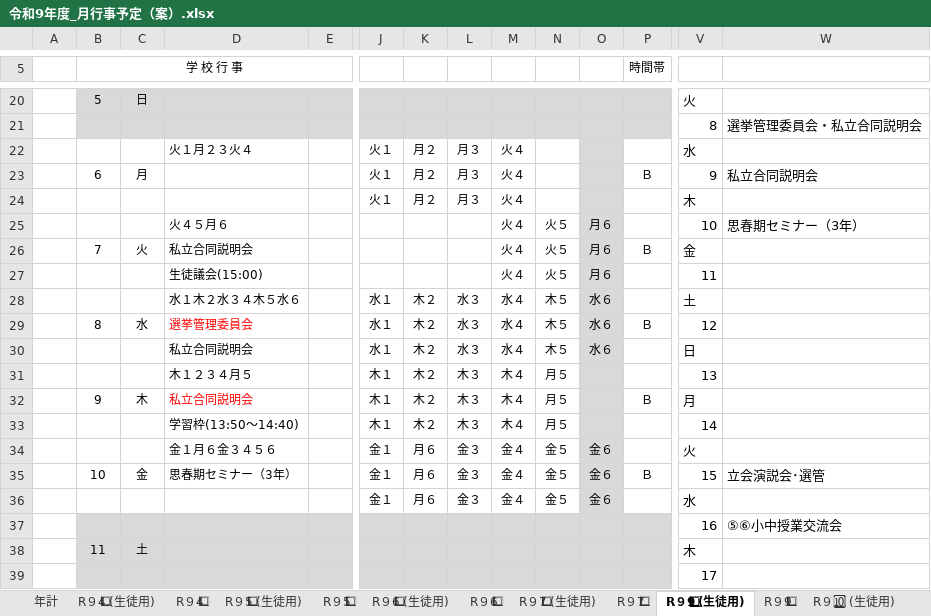
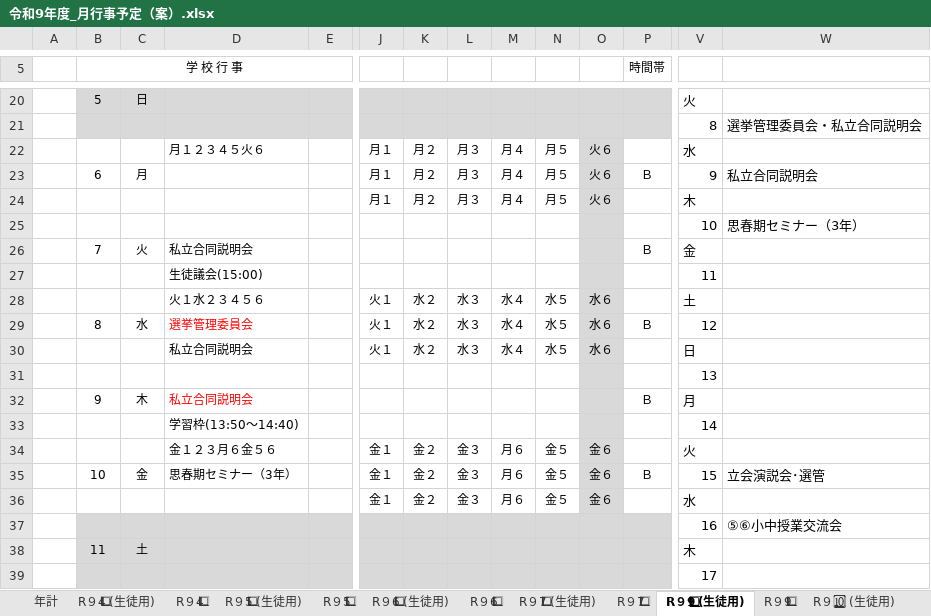
Before and after one commit to nanosa730/update, an Excel workbook: 令和9年度_月行事予定（案）.xlsx, sheet R９9⃣ (生徒用), drawn as a sheet; only a part is shown, gaps mark what is left out; values as stored, in another font and other column widths than the file's, no borders; removed rows and columns are numbered as before the commit, all else as after; rows hold the shown columns only; the diff covers the shown part only; the diff names each change by its address in the sheet, - before the commit and + after, or states it on an @@ line.

```diff
--- a/令和9年度_月行事予定（案）.xlsx (sheet R９9⃣ (生徒用))
+++ b/令和9年度_月行事予定（案）.xlsx (sheet R９9⃣ (生徒用))
-row 22:  |  |  | 火１月２３火４ |  | 火１ | 月２ | 月３ | 火４ |  |  |  | 水
+row 22:  |  |  | 月１２３４５火６ |  | 月１ | 月２ | 月３ | 月４ | 月５ | 火６ |  | 水
-J23: 火１
+J23: 月１
-M23: 火４
+M23: 月４
-N23: (empty)
+N23: 月５
-O23: (empty)
+O23: 火６
-row 24:  |  |  |  |  | 火１ | 月２ | 月３ | 火４ |  |  |  | 木
-row 25:  |  |  | 火４５月６ |  |  |  |  | 火４ | 火５ | 月６ |  | 10 | 思春期セミナー（3年）
+row 24:  |  |  |  |  | 月１ | 月２ | 月３ | 月４ | 月５ | 火６ |  | 木
+row 25:  |  |  |  |  |  |  |  |  |  |  |  | 10 | 思春期セミナー（3年）
-M26: 火４
+M26: (empty)
-N26: 火５
+N26: (empty)
-O26: 月６
+O26: (empty)
-row 27:  |  |  | 生徒議会(15:00) |  |  |  |  | 火４ | 火５ | 月６ |  | 11
+row 27:  |  |  | 生徒議会(15:00) |  |  |  |  |  |  |  |  | 11
-D28: 水１木２水３４木５水６
+D28: 火１水２３４５６
-J28:J30: 水１
+J28:J30: 火１
-K28:K30: 木２
+K28:K30: 水２
-N28:N30: 木５
+N28:N30: 水５
-row 31:  |  |  | 木１２３４月５ |  | 木１ | 木２ | 木３ | 木４ | 月５ |  |  | 13
-row 32:  | 9 | 木 | 私立合同説明会 |  | 木１ | 木２ | 木３ | 木４ | 月５ |  | Ｂ | 月
-row 33:  |  |  | 学習枠(13:50〜14:40) |  | 木１ | 木２ | 木３ | 木４ | 月５ |  |  | 14
+row 31:  |  |  |  |  |  |  |  |  |  |  |  | 13
+row 32:  | 9 | 木 | 私立合同説明会 |  |  |  |  |  |  |  | Ｂ | 月
+row 33:  |  |  | 学習枠(13:50〜14:40) |  |  |  |  |  |  |  |  | 14
-D34: 金１月６金３４５６
+D34: 金１２３月６金５６
-K34:K36: 月６
+K34:K36: 金２
-M34:M36: 金４
+M34:M36: 月６
```
Also changed, not shown: 6 added rows, 6 removed rows and 85 edited cells elsewhere in this sheet, sheet R９⑪ (生徒用), sheet R９⑪, sheet R９9⃣, sheet R９🔟, sheet R９🔟 (生徒用), sheet R９6⃣ (生徒用), 13 more sheets, 令和9年度_授業数カウント.xlsx, 令和9年度_行事・テスト時数一覧.xlsx, 7 other files.
